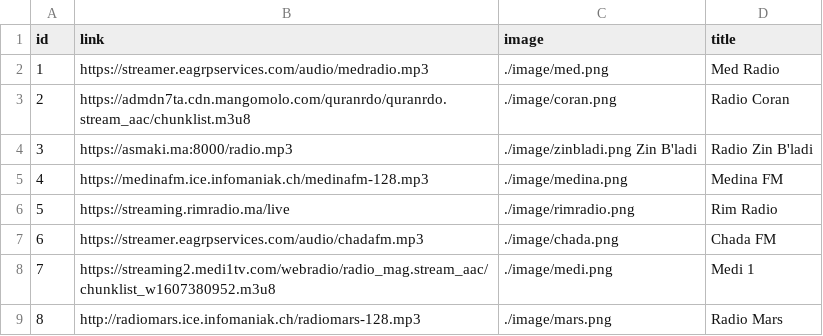
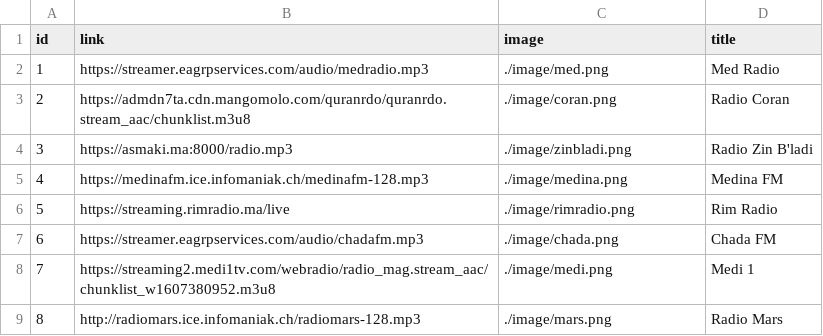
Before and after one commit to elmokhtarmchich/iradio, a CSV file: playlist.csv, drawn as a sheet; only a part is shown.

Commit message:
Update playlist.csv

```diff
--- a/playlist.csv
+++ b/playlist.csv
@@ -3,3 +3,3 @@ id,link,image,title
 2,https://admdn7ta.cdn.mangomolo.com/quranrdo/quranrdo.stream_aac/chunklist.m3u8,./image/coran.png,Radio Coran
-3,https://asmaki.ma:8000/radio.mp3,./image/zinbladi.png Zin B'ladi,Radio Zin B'ladi
+3,https://asmaki.ma:8000/radio.mp3,./image/zinbladi.png,Radio Zin B'ladi
 4,https://medinafm.ice.infomaniak.ch/medinafm-128.mp3,./image/medina.png,Medina FM
```
